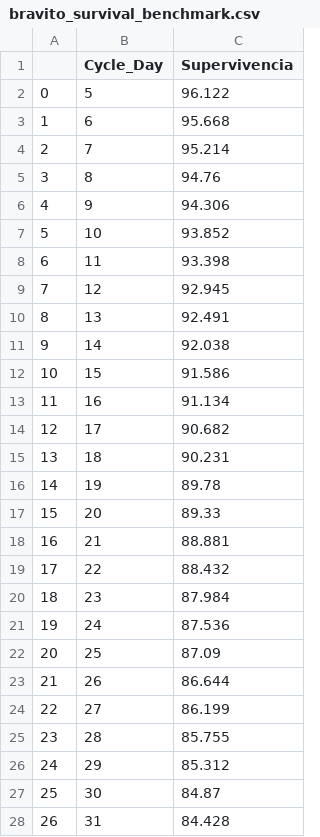
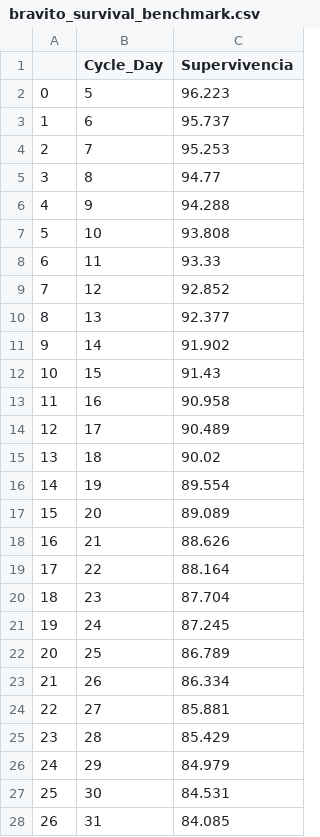
Before and after one commit to mikieallan/pond_diagnostics, a CSV file: bravito_survival_benchmark.csv, drawn as a sheet; only a part is shown; the diff covers the shown part only.

Commit message:
add active cycles

```diff
--- a/bravito_survival_benchmark.csv
+++ b/bravito_survival_benchmark.csv
@@ -1,28 +1,28 @@
 ,Cycle_Day,Supervivencia
-0,5,96.122
-1,6,95.668
-2,7,95.214
-3,8,94.76
-4,9,94.306
-5,10,93.852
-6,11,93.398
-7,12,92.945
-8,13,92.491
-9,14,92.038
-10,15,91.586
-11,16,91.134
-12,17,90.682
-13,18,90.231
-14,19,89.78
-15,20,89.33
-16,21,88.881
-17,22,88.432
-18,23,87.984
-19,24,87.536
-20,25,87.09
-21,26,86.644
-22,27,86.199
-23,28,85.755
-24,29,85.312
-25,30,84.87
-26,31,84.428
+0,5,96.223
+1,6,95.737
+2,7,95.253
+3,8,94.77
+4,9,94.288
+5,10,93.808
+6,11,93.33
+7,12,92.852
+8,13,92.377
+9,14,91.902
+10,15,91.43
+11,16,90.958
+12,17,90.489
+13,18,90.02
+14,19,89.554
+15,20,89.089
+16,21,88.626
+17,22,88.164
+18,23,87.704
+19,24,87.245
+20,25,86.789
+21,26,86.334
+22,27,85.881
+23,28,85.429
+24,29,84.979
+25,30,84.531
+26,31,84.085
```
Also changed, not shown: 59 edited cells elsewhere in this file, 3 other files.
